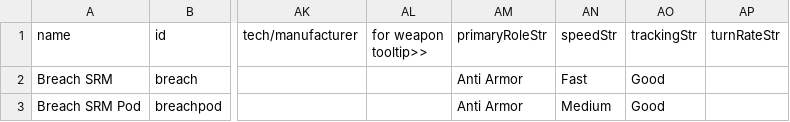
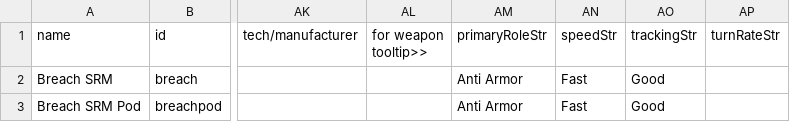
Before and after one commit to Zsar/starsector-vanilla-tweaks, a CSV file: data/weapons/weapon_data.csv, drawn as a sheet; only a part is shown, gaps mark what is left out; the diff names each change by its address in the sheet, - before the commit and + after, or states it on an @@ line.

```diff
--- a/data/weapons/weapon_data.csv
+++ b/data/weapons/weapon_data.csv
-AN3 (speedStr): Medium
+AN3 (speedStr): Fast
```
Also changed, not shown: 2 other files.
